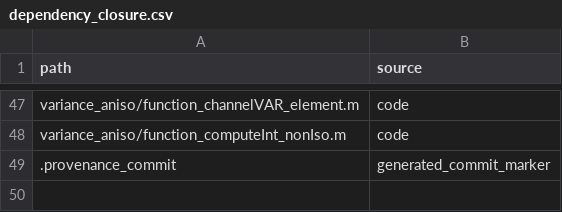
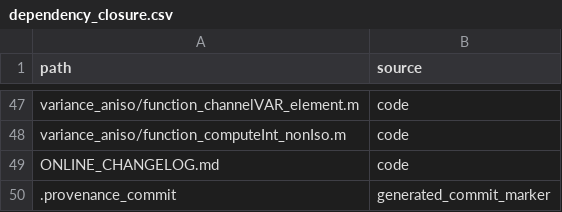
Before and after one commit to Ericjiang2/afwdm_matlab_online, a CSV file: manifest/dependency_closure.csv, drawn as a sheet; only a part is shown, gaps mark what is left out; the diff names each change by its address in the sheet, - before the commit and + after, or states it on an @@ line.

```diff
--- a/manifest/dependency_closure.csv
+++ b/manifest/dependency_closure.csv
+row 49: ONLINE_CHANGELOG.md | code
```
Also changed, not shown: manifest/files_sha256.csv, 4 other files.
